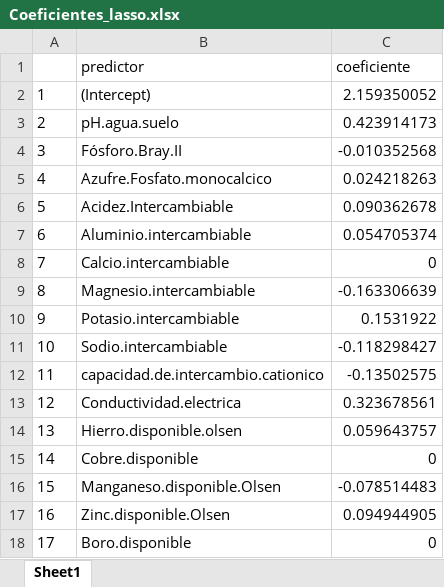
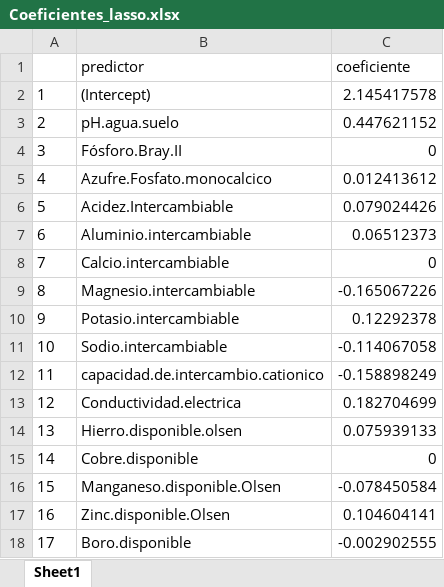
Before and after one commit to ProyectoAnalisisNumerico/Proyecto_Numerico, an Excel workbook: Coeficientes_lasso.xlsx, sheet Sheet1, drawn as a sheet; values as stored, in another font and other column widths than the file's, no borders; the diff names each change by its address in the sheet, - before the commit and + after, or states it on an @@ line.

```diff
--- a/Coeficientes_lasso.xlsx (sheet Sheet1)
+++ b/Coeficientes_lasso.xlsx (sheet Sheet1)
-C2 (coeficiente): 2.159350052
+C2 (coeficiente): 2.145417578
-C3 (coeficiente): 0.423914173
+C3 (coeficiente): 0.447621152
-C4 (coeficiente): -0.010352568
+C4 (coeficiente): 0
-C5 (coeficiente): 0.024218263
+C5 (coeficiente): 0.012413612
-C6 (coeficiente): 0.090362678
+C6 (coeficiente): 0.079024426
-C7 (coeficiente): 0.054705374
+C7 (coeficiente): 0.06512373
-C9 (coeficiente): -0.163306639
+C9 (coeficiente): -0.165067226
-C10 (coeficiente): 0.1531922
+C10 (coeficiente): 0.12292378
-C11 (coeficiente): -0.118298427
+C11 (coeficiente): -0.114067058
-C12 (coeficiente): -0.13502575
+C12 (coeficiente): -0.158898249
-C13 (coeficiente): 0.323678561
+C13 (coeficiente): 0.182704699
-C14 (coeficiente): 0.059643757
+C14 (coeficiente): 0.075939133
-C16 (coeficiente): -0.078514483
+C16 (coeficiente): -0.078450584
-C17 (coeficiente): 0.094944905
+C17 (coeficiente): 0.104604141
-C18 (coeficiente): 0
+C18 (coeficiente): -0.002902555
```
Also changed, not shown: 1 other file.
